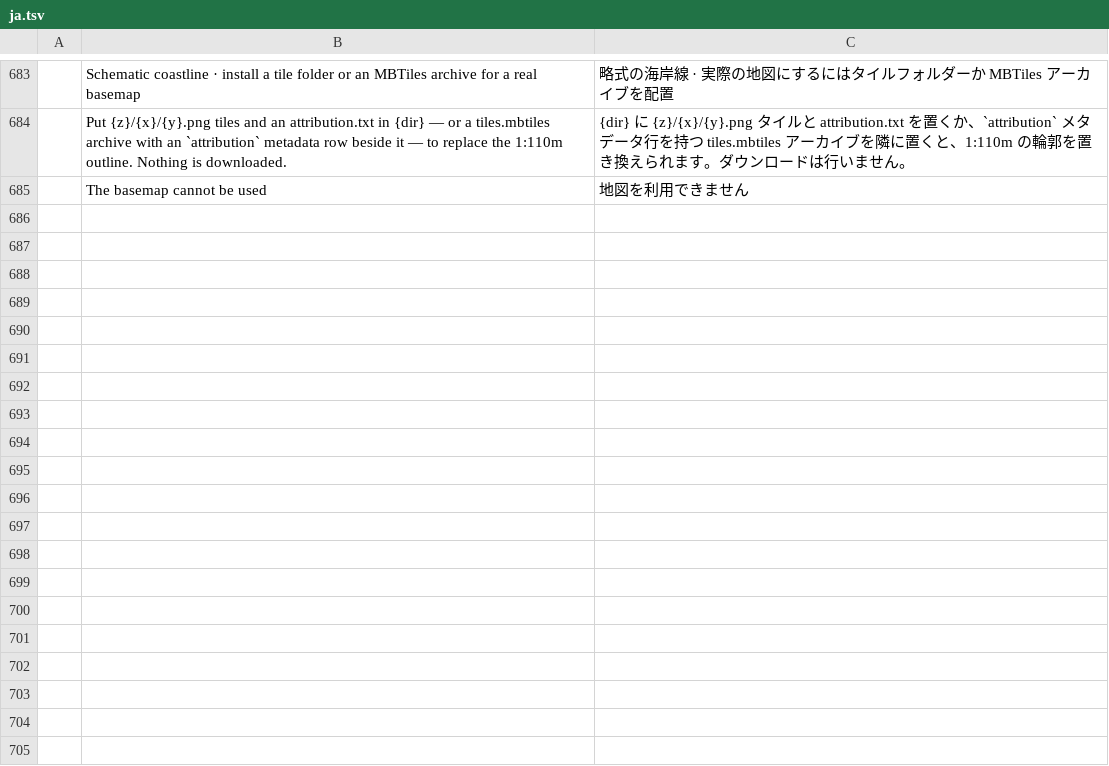
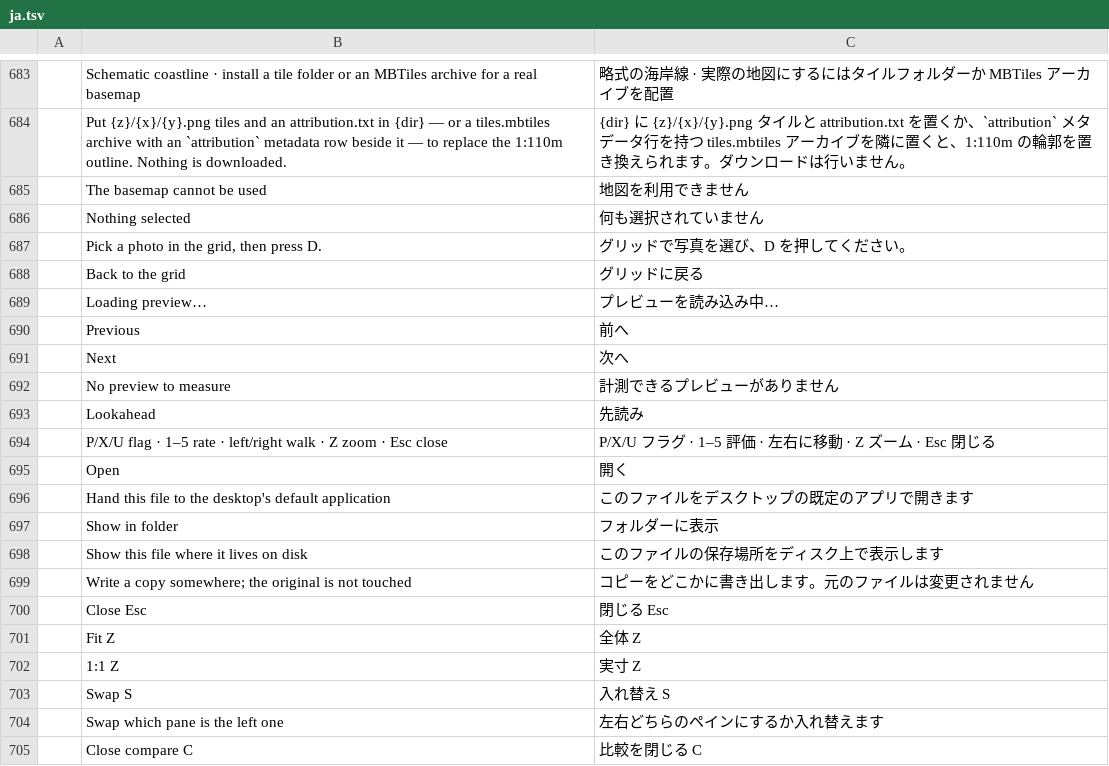
Before and after one commit to Topzic/sortlens-rust, a TSV file: crates/ui/src/i18n/ja.tsv, drawn as a sheet; only a part is shown, gaps mark what is left out; the diff covers the shown part only.

```diff
--- a/crates/ui/src/i18n/ja.tsv
+++ b/crates/ui/src/i18n/ja.tsv
@@ -685 +685,21 @@
 	The basemap cannot be used	地図を利用できません
+	Nothing selected	何も選択されていません
+	Pick a photo in the grid, then press D.	グリッドで写真を選び、D を押してください。
+	Back to the grid	グリッドに戻る
+	Loading preview…	プレビューを読み込み中…
+	Previous	前へ
+	Next	次へ
+	No preview to measure	計測できるプレビューがありません
+	Lookahead	先読み
+	P/X/U flag · 1–5 rate · left/right walk · Z zoom · Esc close	P/X/U フラグ · 1–5 評価 · 左右に移動 · Z ズーム · Esc 閉じる
+	Open	開く
+	Hand this file to the desktop's default application	このファイルをデスクトップの既定のアプリで開きます
+	Show in folder	フォルダーに表示
+	Show this file where it lives on disk	このファイルの保存場所をディスク上で表示します
+	Write a copy somewhere; the original is not touched	コピーをどこかに書き出します。元のファイルは変更されません
+	Close  Esc	閉じる  Esc
+	Fit  Z	全体  Z
+	1:1  Z	実寸  Z
+	Swap  S	入れ替え  S
+	Swap which pane is the left one	左右どちらのペインにするか入れ替えます
+	Close compare  C	比較を閉じる  C
```
Also changed, not shown: 23 added rows elsewhere in this file, crates/ui/src/i18n/ar.tsv, 4 other files.
